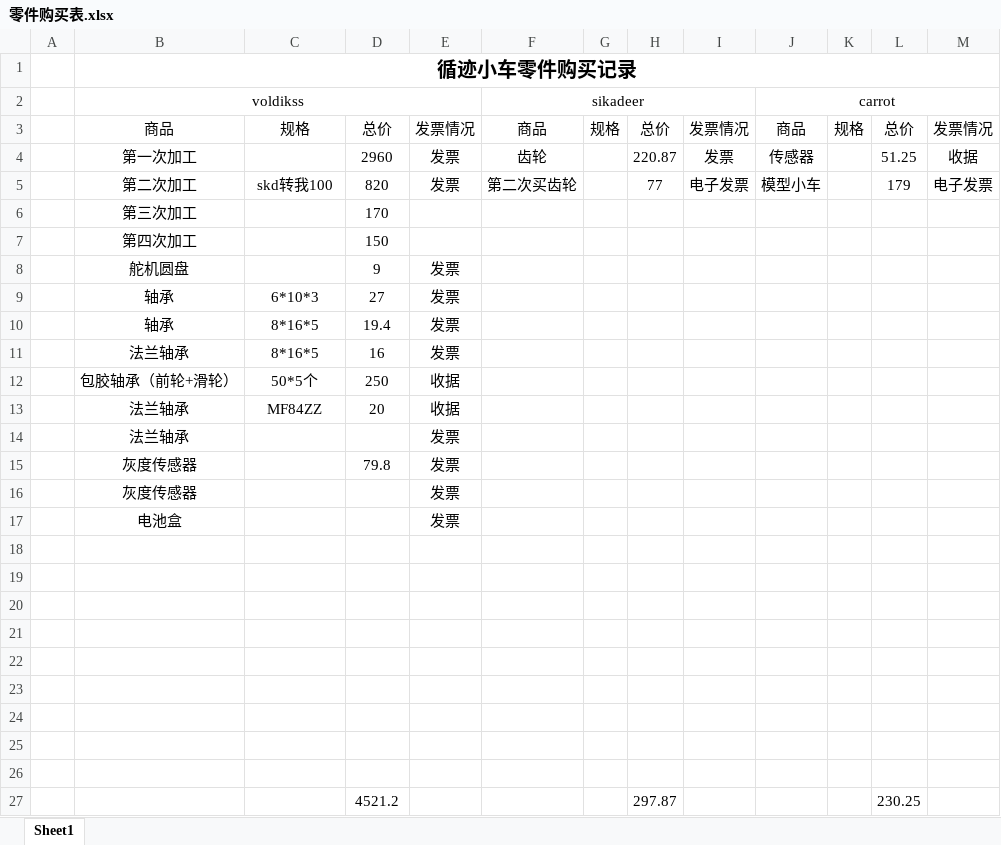
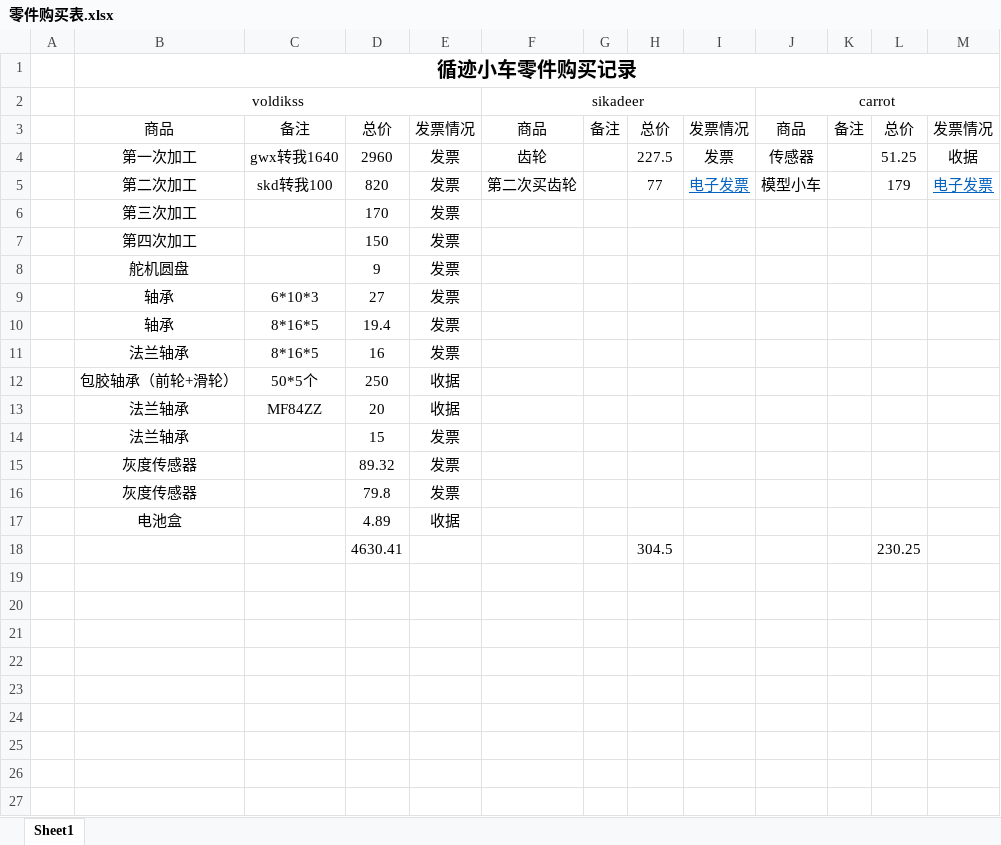
Before and after one commit to GCXL-Group/Assets, an Excel workbook: 材料-清单/零件购买表.xlsx, sheet Sheet1, drawn as a sheet; values as stored, in another font and other column widths than the file's, no borders; removed rows and columns are numbered as before the commit, all else as after; the diff names each change by its address in the sheet, - before the commit and + after, or states it on an @@ line.

```diff
--- a/材料-清单/零件购买表.xlsx (sheet Sheet1)
+++ b/材料-清单/零件购买表.xlsx (sheet Sheet1)
-C3: 规格
+C3: 备注
-G3: 规格
+G3: 备注
-K3: 规格
+K3: 备注
-C4: (empty)
+C4: gwx转我1640
-H4: 220.87
+H4: 227.5
@@ I5 underline: off → on, text colour: black → #0563C1 @@
@@ M5 underline: off → on, text colour: black → #0563C1 @@
-E6:E7: (empty)
+E6:E7: 发票
-D14: (empty)
+D14: 15
+row 15:  | 灰度传感器 |  | 89.32 | 发票
-row 16:  | 灰度传感器 |  |  | 发票
-row 17:  | 电池盒 |  |  | 发票
-row 17: (empty)
+row 17:  | 电池盒 |  | 4.89 | 收据
-row 18: (empty)
+row 18:  |  |  | 4630.41 |  |  |  | 304.5 |  |  |  | 230.25
-row 20: (empty)
-row 21: (empty)
-row 22: (empty)
-row 23: (empty)
-row 24: (empty)
-row 25: (empty)
-row 26: (empty)
-row 27:  |  |  | 4521.2 |  |  |  | 297.87 |  |  |  | 230.25
```
Also changed, not shown: 6 other files.
